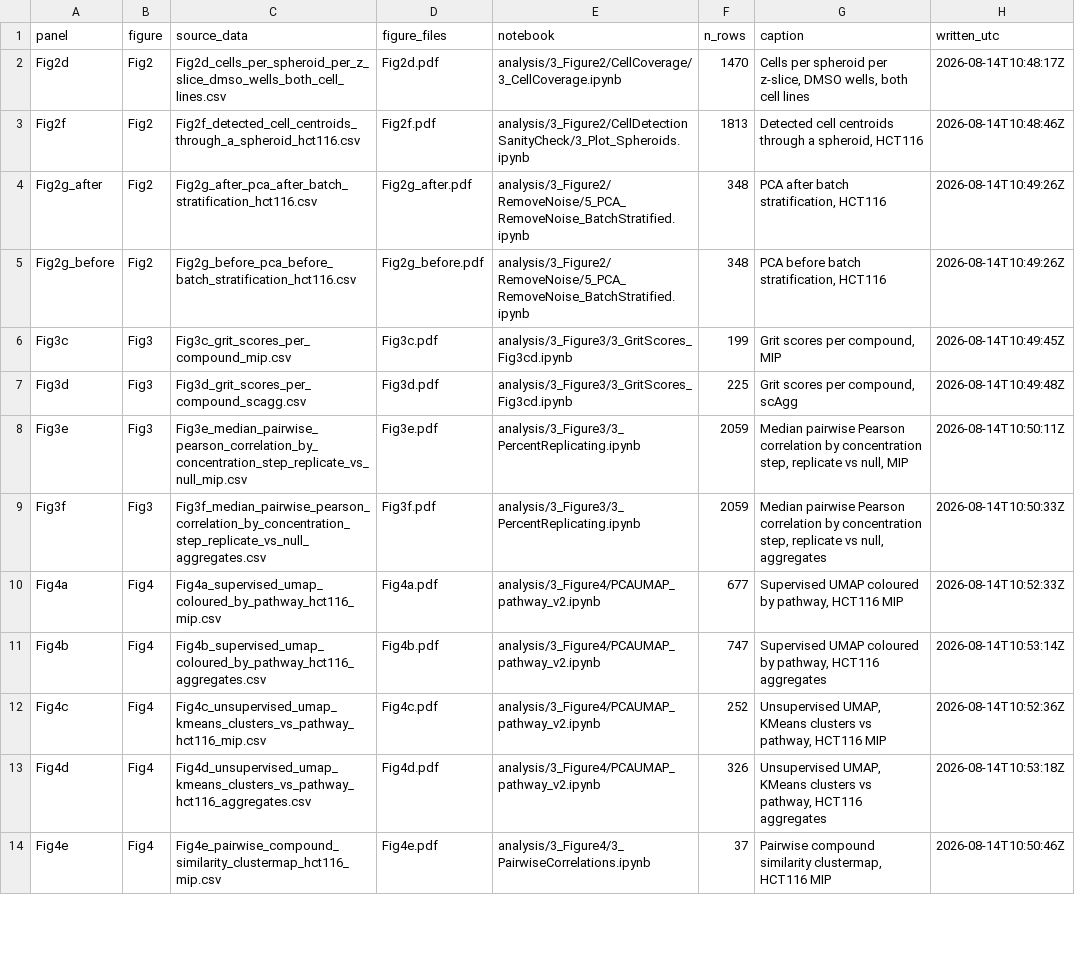
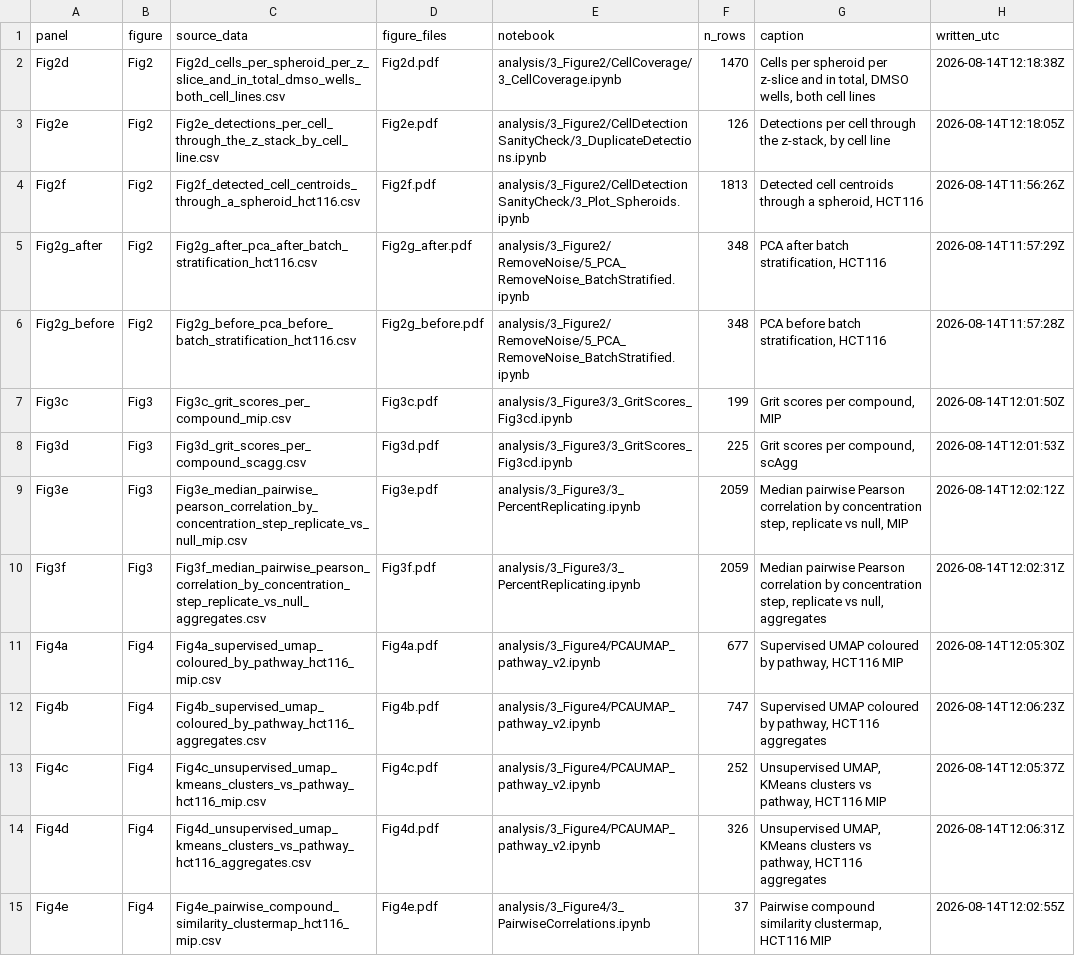
Before and after one commit to pharmbio/colopaint3D, a CSV file: source_data/MANIFEST.csv, drawn as a sheet; only a part is shown; addresses are those after the commit; the diff covers the shown part only; the diff names each change by its address in the sheet, - before the commit and + after, or states it on an @@ line.

```diff
--- a/source_data/MANIFEST.csv
+++ b/source_data/MANIFEST.csv
-C2 (source_data): Fig2d_cells_per_spheroid_per_z_slice_dmso_wells_both_cell_lines.csv
+C2 (source_data): Fig2d_cells_per_spheroid_per_z_slice_and_in_total_dmso_wells_both_cell_lines.csv
-G2 (caption): …spheroid per z-slice, DMSO wells,…
+G2 (caption): …spheroid per z-slice and in total, DMSO wells,…
-H2 (written_utc): 2026-08-14T10:48:17Z
+H2 (written_utc): 2026-08-14T12:18:38Z
+row 3: Fig2e | Fig2 | Fig2e_detections_per_cell_through_the_z_stack_by_cell_line.csv | Fig2e.pdf | analysis/3_Figure2/CellDetectionSanityCheck/3_DuplicateDetections.ipynb | 126 | Detections per cell through the z-stack, by cell line | 2026-08-14T12:18:05Z
-H4 (written_utc): 2026-08-14T10:48:46Z
+H4 (written_utc): 2026-08-14T11:56:26Z
-H5 (written_utc): 2026-08-14T10:49:26Z
+H5 (written_utc): 2026-08-14T11:57:29Z
-H6 (written_utc): 2026-08-14T10:49:26Z
+H6 (written_utc): 2026-08-14T11:57:28Z
-H7 (written_utc): 2026-08-14T10:49:45Z
+H7 (written_utc): 2026-08-14T12:01:50Z
-H8 (written_utc): 2026-08-14T10:49:48Z
+H8 (written_utc): 2026-08-14T12:01:53Z
-H9 (written_utc): 2026-08-14T10:50:11Z
+H9 (written_utc): 2026-08-14T12:02:12Z
-H10 (written_utc): 2026-08-14T10:50:33Z
+H10 (written_utc): 2026-08-14T12:02:31Z
-H11 (written_utc): 2026-08-14T10:52:33Z
+H11 (written_utc): 2026-08-14T12:05:30Z
-H12 (written_utc): 2026-08-14T10:53:14Z
+H12 (written_utc): 2026-08-14T12:06:23Z
-H13 (written_utc): 2026-08-14T10:52:36Z
+H13 (written_utc): 2026-08-14T12:05:37Z
-H14 (written_utc): 2026-08-14T10:53:18Z
+H14 (written_utc): 2026-08-14T12:06:31Z
-H15 (written_utc): 2026-08-14T10:50:46Z
+H15 (written_utc): 2026-08-14T12:02:55Z
```
Also changed, not shown: 1 added row, 1 removed row and 32 edited cells elsewhere in this file, source_data/Fig4c_unsupervised_umap_kmeans_clusters_vs_pathway_hct116_mip.csv, source_data/Fig4f_pairwise_compound_similarity_clustermap_hct116_aggregates.csv, 27 other files.
